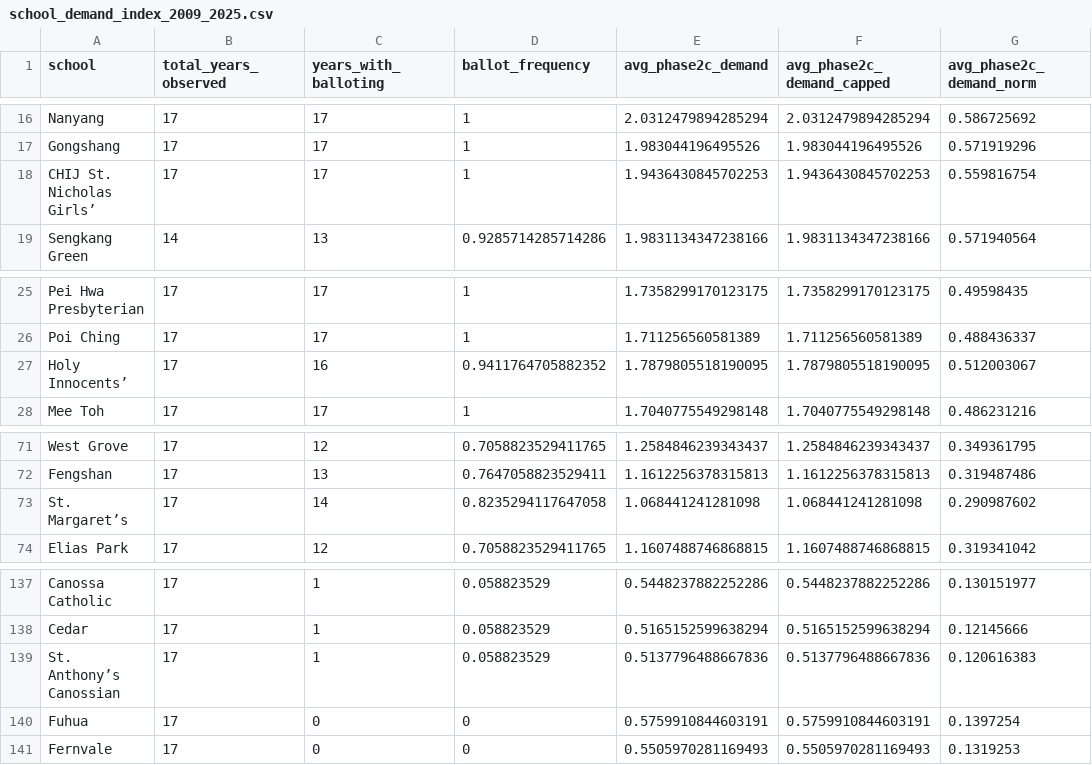
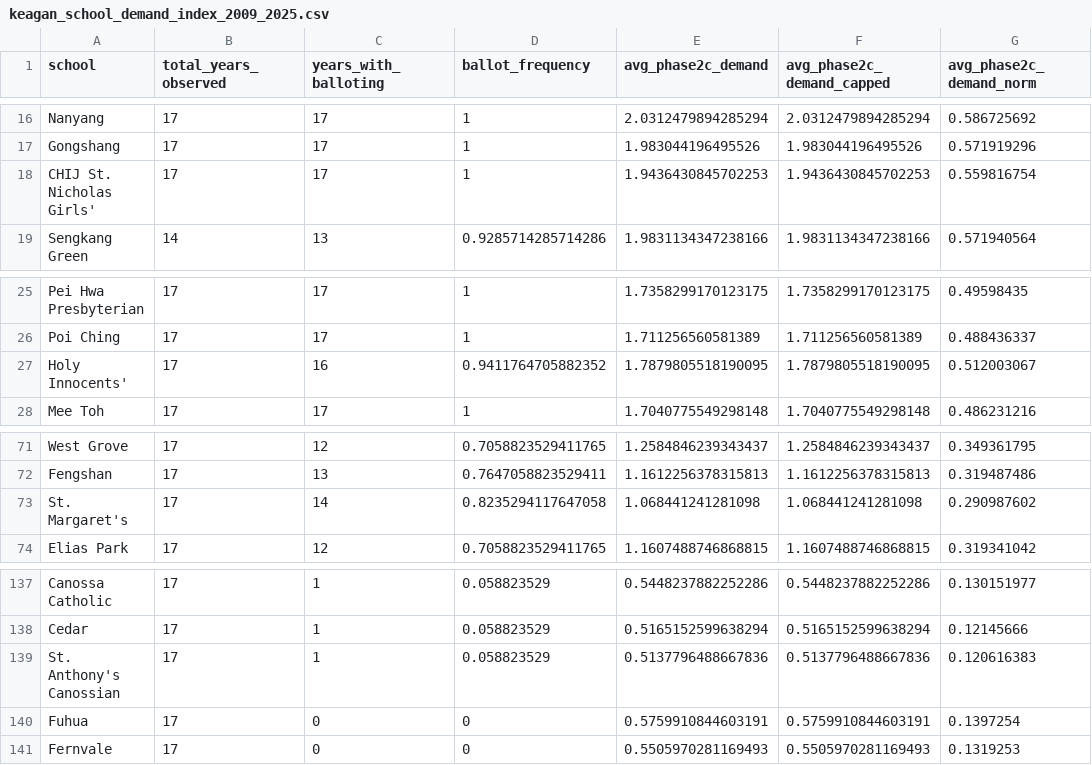
Before and after one commit to KeaganLai/DSA4264-Public-Policy-and-Society, a CSV file: outputs/keagan_school_demand_index_2009_2025.csv (was outputs/school_demand_index_2009_2025.csv), drawn as a sheet; only a part is shown, gaps mark what is left out; the diff covers the shown part only; the diff names each change by its address in the sheet, - before the commit and + after, or states it on an @@ line.

```diff
--- a/outputs/school_demand_index_2009_2025.csv
+++ b/outputs/keagan_school_demand_index_2009_2025.csv
-A18 (school): CHIJ St. Nicholas Girls’
+A18 (school): CHIJ St. Nicholas Girls'
-A27 (school): Holy Innocents’
+A27 (school): Holy Innocents'
-A73 (school): St. Margaret’s
+A73 (school): St. Margaret's
-A139 (school): St. Anthony’s Canossian
+A139 (school): St. Anthony's Canossian
```
Also changed, not shown: 10 edited cells elsewhere in this file, 4 other files.
